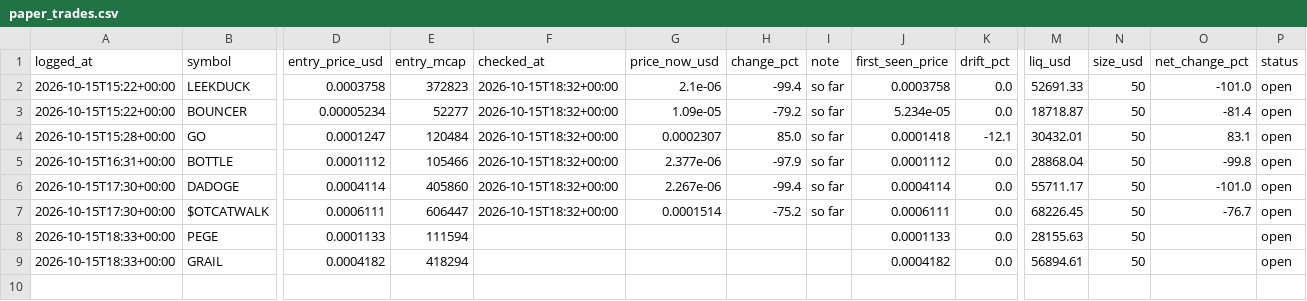
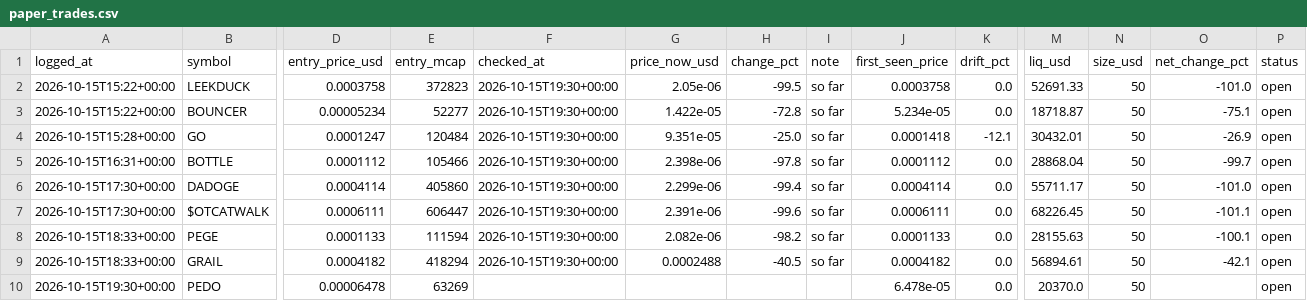
Before and after one commit to mayorzb/nexus-scanner, a CSV file: paper_trades.csv, drawn as a sheet; only a part is shown, gaps mark what is left out; rows hold the shown columns only; the diff names each change by its address in the sheet, - before the commit and + after, or states it on an @@ line.

```diff
--- a/paper_trades.csv
+++ b/paper_trades.csv
-F2:F7 (checked_at): 2026-10-15T18:32+00:00
+F2:F7 (checked_at): 2026-10-15T19:30+00:00
-G2 (price_now_usd): 2.1e-06
+G2 (price_now_usd): 2.05e-06
-H2 (change_pct): -99.4
+H2 (change_pct): -99.5
-G3 (price_now_usd): 1.09e-05
+G3 (price_now_usd): 1.422e-05
-H3 (change_pct): -79.2
+H3 (change_pct): -72.8
-O3 (net_change_pct): -81.4
+O3 (net_change_pct): -75.1
-G4 (price_now_usd): 0.0002307
+G4 (price_now_usd): 9.351e-05
-H4 (change_pct): 85.0
+H4 (change_pct): -25.0
-O4 (net_change_pct): 83.1
+O4 (net_change_pct): -26.9
-G5 (price_now_usd): 2.377e-06
+G5 (price_now_usd): 2.398e-06
-H5 (change_pct): -97.9
+H5 (change_pct): -97.8
-O5 (net_change_pct): -99.8
+O5 (net_change_pct): -99.7
-G6 (price_now_usd): 2.267e-06
+G6 (price_now_usd): 2.299e-06
-G7 (price_now_usd): 0.0001514
+G7 (price_now_usd): 2.391e-06
-H7 (change_pct): -75.2
+H7 (change_pct): -99.6
-O7 (net_change_pct): -76.7
+O7 (net_change_pct): -101.1
-F8:F9 (checked_at): (empty)
+F8:F9 (checked_at): 2026-10-15T19:30+00:00
-G8 (price_now_usd): (empty)
+G8 (price_now_usd): 2.082e-06
-H8 (change_pct): (empty)
+H8 (change_pct): -98.2
-I8:I9 (note): (empty)
+I8:I9 (note): so far
-O8 (net_change_pct): (empty)
+O8 (net_change_pct): -100.1
-G9 (price_now_usd): (empty)
+G9 (price_now_usd): 0.0002488
-H9 (change_pct): (empty)
+H9 (change_pct): -40.5
-O9 (net_change_pct): (empty)
+O9 (net_change_pct): -42.1
+row 10: 2026-10-15T19:30+00:00 | PEDO | 0.00006478 | 63269 |  |  |  |  | 6.478e-05 | 0.0 | 20370.0 | 50 |  | open
```
Also changed, not shown: 6 other files.
